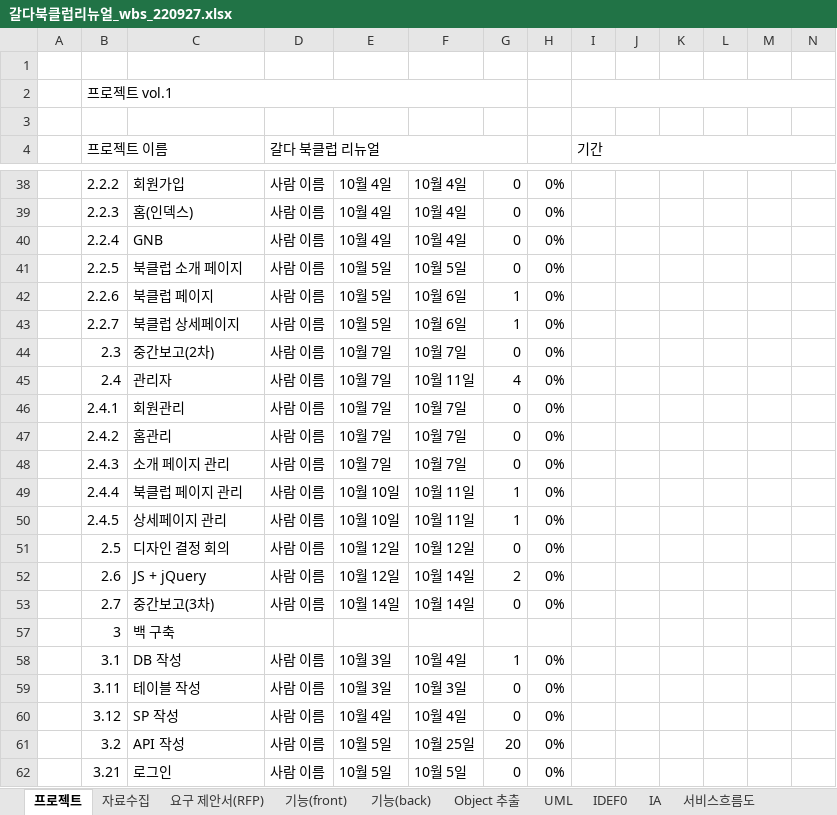
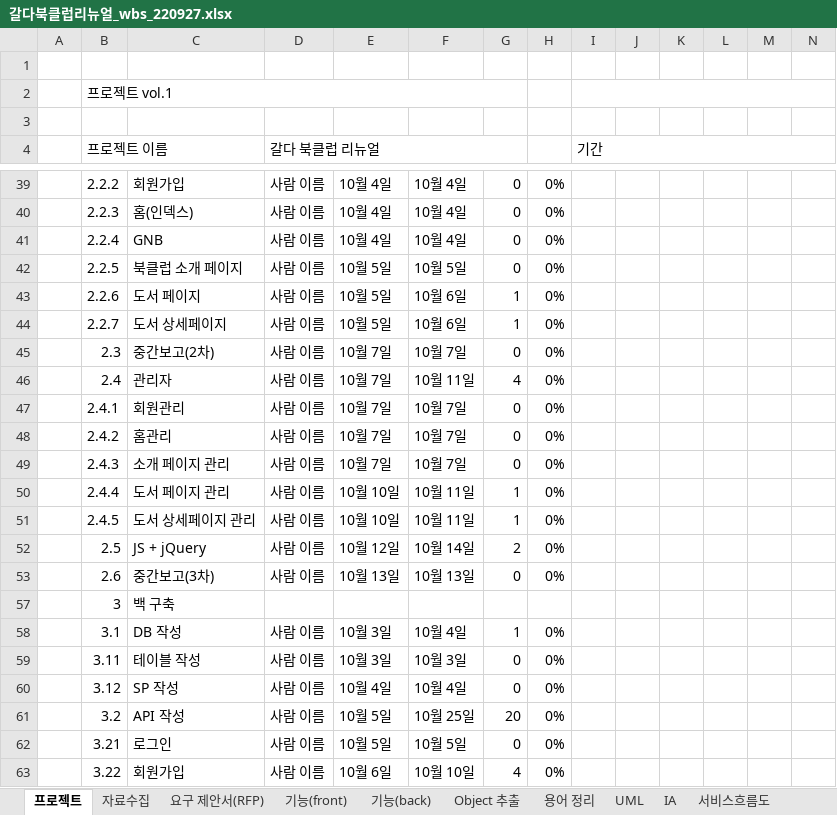
Before and after one commit to Nobnag/galdar-bookclub, an Excel workbook: 갈다북클럽리뉴얼_wbs_220927.xlsx, sheet 프로젝트, drawn as a sheet; only a part is shown, gaps mark what is left out; the shorter side is filled out with more unchanged rows; values as stored, in another font and other column widths than the file's, no cell formats; conditional formats not drawn; removed rows and columns are numbered as before the commit, all else as after; rows hold the shown columns only; the diff covers the shown part only; the diff names each change by its address in the sheet, - before the commit and + after, or states it on an @@ line.

```diff
--- a/갈다북클럽리뉴얼_wbs_220927.xlsx (sheet 프로젝트)
+++ b/갈다북클럽리뉴얼_wbs_220927.xlsx (sheet 프로젝트)
+sheet tab: 용어 정리
-C43: 북클럽 페이지
+C43: 도서 페이지
-C44: 북클럽 상세페이지
+C44: 도서 상세페이지
-C50: 북클럽 페이지 관리
+C50: 도서 페이지 관리
-C51: 상세페이지 관리
+C51: 도서 상세페이지 관리
-C52: 디자인 결정 회의
+C52: JS + jQuery
-F52: 10월 12일
+F52: 10월 14일
-G52: 0
+G52: 2
-C53: JS + jQuery
+C53: 중간보고(3차)
-E53: 10월 12일
+E53: 10월 13일
-F53: 10월 14일
+F53: 10월 13일
-G53: 2
+G53: 0
-row 53:  | 2.7 | 중간보고(3차) | 사람 이름 | 10월 14일 | 10월 14일 | 0 | 0%
```
Also changed, not shown: 3 added rows and 29 edited cells elsewhere in this sheet, sheet FO및BO기능설명, sheet 자료수집, sheet 요구 제안서(RFP), other sheet tabs, cell formats, formulas that keep their value.
